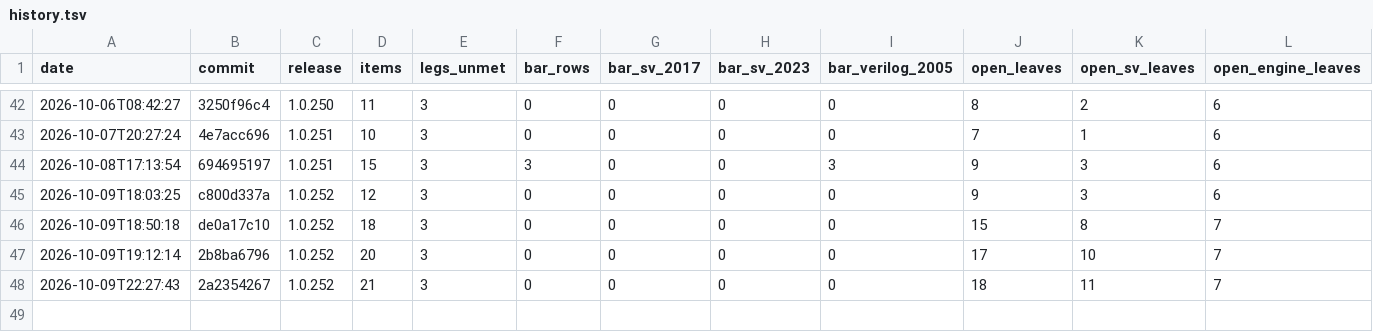
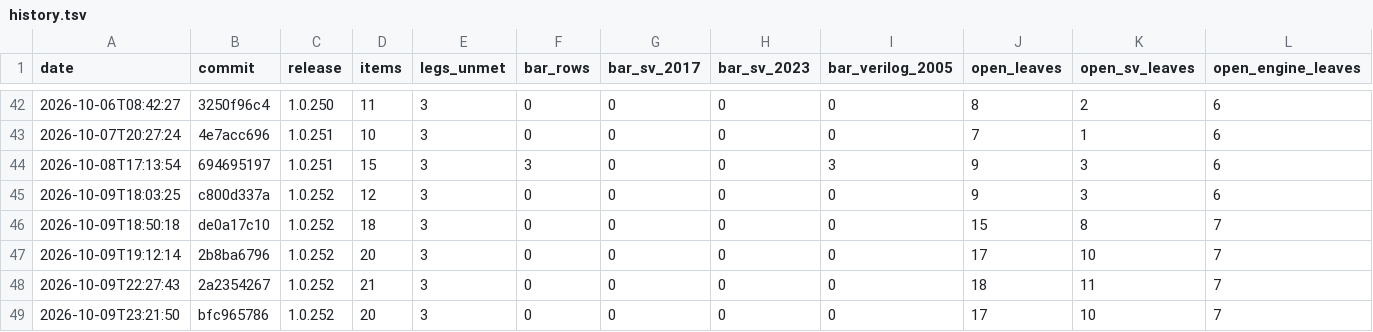
Before and after one commit to rdje/pgen, a TSV file: docs/tasks/artifacts/sv_corpus_grad/release_distance/history.tsv, drawn as a sheet; only a part is shown, gaps mark what is left out; rows hold the shown columns only; the diff names each change by its address in the sheet, - before the commit and + after, or states it on an @@ line.

Commit message:
PGEN-SV-CORPUS-GRAD-0441 (leaf SV-CORPUS-GRAD.54 DONE — INSTRUMENT + DOCTRINE tier: docs/tasks/artifacts/sv_corpus_grad/sv2023_lane/production_parity.py (the manifest-agreement arm of --check, two manifest overrides, self-test arms) + its artifact re-derived, scripts/check_corpus_key_integrity.sh (tier A5 with six self-test arms incl. the -0439 pair replayed from git), scripts/check_doctrines.sh (the registry description), DOCTRINE_ENFORCEMENT.md §10, the derived doctrines chapter + HTML, the platform book's tier paragraph + HTML, the SV book's item 4 + HTML, docs/tasks/SV-CORPUS-GRAD.md, docs/TASK_TREE.md, MEMORY.md, DEVELOPMENT_NOTES.md, one knowledge card + KNOWLEDGE_MAP.md; ZERO grammar / Rust / generated bytes)
- **What landed.** The sv_2023 lane's carry-over of a 2017 clause ruling reads the production-parity artifact, and that artifact reads the sv_2017 manifest's citations — so a new pin needs two adjudication passes, and nothing had compared the pair. production_parity.py --check now prints a second line, PARITY-MANIFEST-AGREEMENT, requiring every row it decides IDENTICAL to carry over in the tracked sv_2023 manifest (each lagging row named with the remedy), and CORPUS-KEY-INTEGRITY runs it as tier A5 on every commit — corpus-independent, 0.1 s — with a red control that extracts the -0439 pair from git history and requires owed_but_identical=3, rc 1.
- **Measured.** On the tree identical=97 carried_over=97 owed_but_identical=0 not_carried=0 missing_in_sv2023=0 OK; on the -0439 pair … carried_over=94 owed_but_identical=3 not_carried=3 … STALE (the three rows named); corpus-key-integrity: OK (…; the sv_2023 carry-over agrees with the parity artifact), self-test 23 passed, 0 failed; PRODUCTION-PARITY-SELFTEST: PASS; the parity artifact's only change is its own instrument-digest row; no manifest row moved; the tuple unchanged.

```diff
--- a/docs/tasks/artifacts/sv_corpus_grad/release_distance/history.tsv
+++ b/docs/tasks/artifacts/sv_corpus_grad/release_distance/history.tsv
+row 49: 2026-10-09T23:21:50 | bfc965786 | 1.0.252 | 20 | 3 | 0 | 0 | 0 | 0 | 17 | 10 | 7
```
Also changed, not shown: 37 other files.
